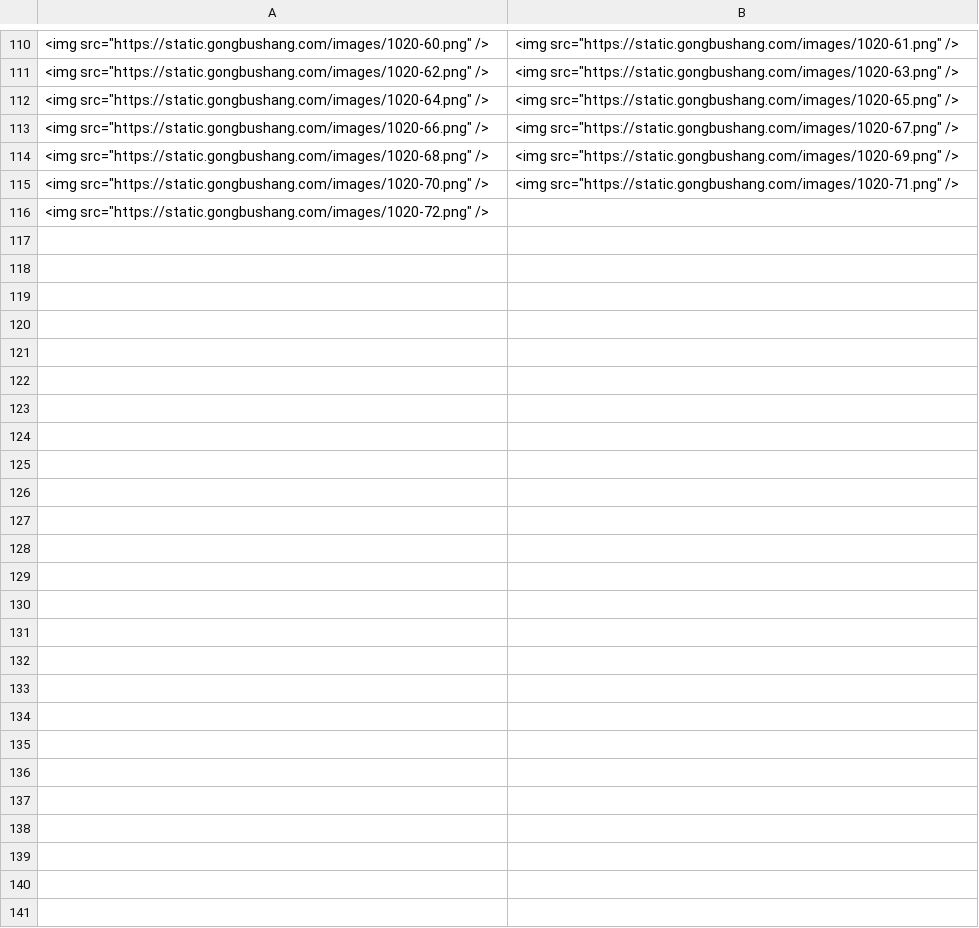
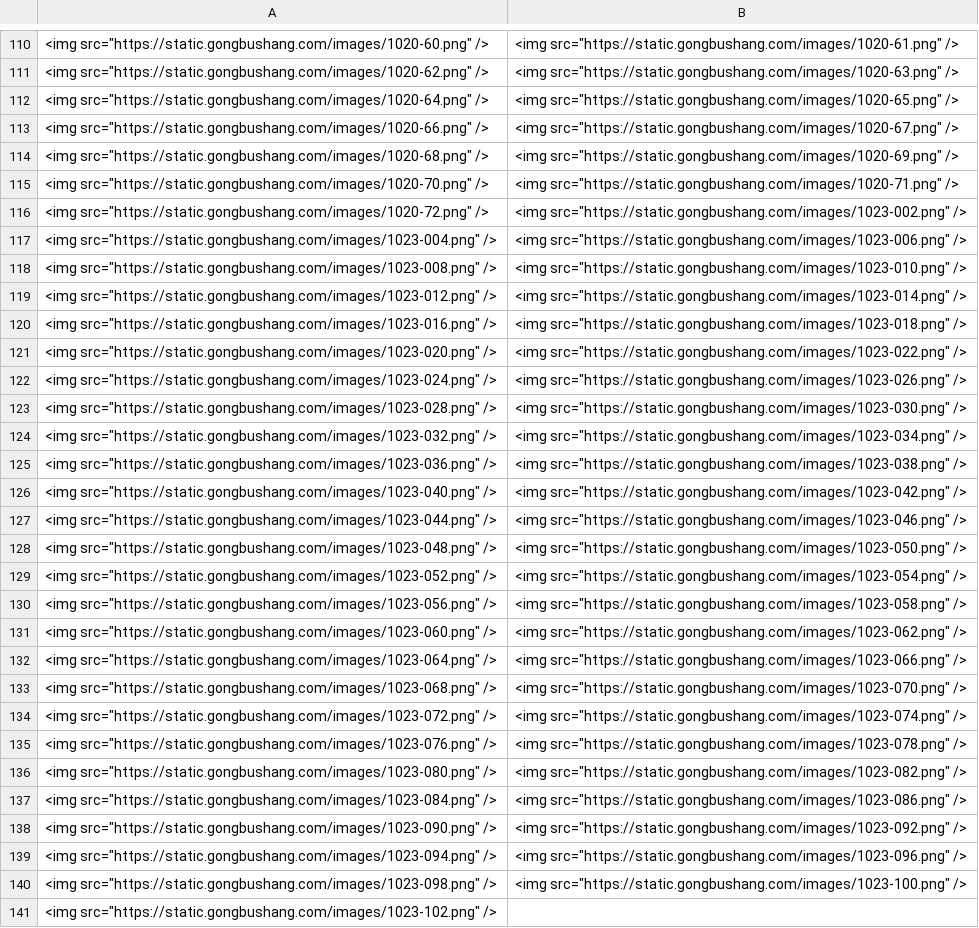
Before and after one commit to gongbaodd/QA, a CSV file: dest.csv, drawn as a sheet; only a part is shown, gaps mark what is left out.

```diff
--- a/dest.csv
+++ b/dest.csv
@@ -115,2 +115,27 @@
 <img src="https://static.gongbushang.com/images/1020-70.png" />,<img src="https://static.gongbushang.com/images/1020-71.png" />
-<img src="https://static.gongbushang.com/images/1020-72.png" />
+<img src="https://static.gongbushang.com/images/1020-72.png" />,<img src="https://static.gongbushang.com/images/1023-002.png" />
+<img src="https://static.gongbushang.com/images/1023-004.png" />,<img src="https://static.gongbushang.com/images/1023-006.png" />
+<img src="https://static.gongbushang.com/images/1023-008.png" />,<img src="https://static.gongbushang.com/images/1023-010.png" />
+<img src="https://static.gongbushang.com/images/1023-012.png" />,<img src="https://static.gongbushang.com/images/1023-014.png" />
+<img src="https://static.gongbushang.com/images/1023-016.png" />,<img src="https://static.gongbushang.com/images/1023-018.png" />
+<img src="https://static.gongbushang.com/images/1023-020.png" />,<img src="https://static.gongbushang.com/images/1023-022.png" />
+<img src="https://static.gongbushang.com/images/1023-024.png" />,<img src="https://static.gongbushang.com/images/1023-026.png" />
+<img src="https://static.gongbushang.com/images/1023-028.png" />,<img src="https://static.gongbushang.com/images/1023-030.png" />
+<img src="https://static.gongbushang.com/images/1023-032.png" />,<img src="https://static.gongbushang.com/images/1023-034.png" />
+<img src="https://static.gongbushang.com/images/1023-036.png" />,<img src="https://static.gongbushang.com/images/1023-038.png" />
+<img src="https://static.gongbushang.com/images/1023-040.png" />,<img src="https://static.gongbushang.com/images/1023-042.png" />
+<img src="https://static.gongbushang.com/images/1023-044.png" />,<img src="https://static.gongbushang.com/images/1023-046.png" />
+<img src="https://static.gongbushang.com/images/1023-048.png" />,<img src="https://static.gongbushang.com/images/1023-050.png" />
+<img src="https://static.gongbushang.com/images/1023-052.png" />,<img src="https://static.gongbushang.com/images/1023-054.png" />
+<img src="https://static.gongbushang.com/images/1023-056.png" />,<img src="https://static.gongbushang.com/images/1023-058.png" />
+<img src="https://static.gongbushang.com/images/1023-060.png" />,<img src="https://static.gongbushang.com/images/1023-062.png" />
+<img src="https://static.gongbushang.com/images/1023-064.png" />,<img src="https://static.gongbushang.com/images/1023-066.png" />
+<img src="https://static.gongbushang.com/images/1023-068.png" />,<img src="https://static.gongbushang.com/images/1023-070.png" />
+<img src="https://static.gongbushang.com/images/1023-072.png" />,<img src="https://static.gongbushang.com/images/1023-074.png" />
+<img src="https://static.gongbushang.com/images/1023-076.png" />,<img src="https://static.gongbushang.com/images/1023-078.png" />
+<img src="https://static.gongbushang.com/images/1023-080.png" />,<img src="https://static.gongbushang.com/images/1023-082.png" />
+<img src="https://static.gongbushang.com/images/1023-084.png" />,<img src="https://static.gongbushang.com/images/1023-086.png" />
+<img src="https://static.gongbushang.com/images/1023-090.png" />,<img src="https://static.gongbushang.com/images/1023-092.png" />
+<img src="https://static.gongbushang.com/images/1023-094.png" />,<img src="https://static.gongbushang.com/images/1023-096.png" />
+<img src="https://static.gongbushang.com/images/1023-098.png" />,<img src="https://static.gongbushang.com/images/1023-100.png" />
+<img src="https://static.gongbushang.com/images/1023-102.png" />
```
Also changed, not shown: 50 other files.
